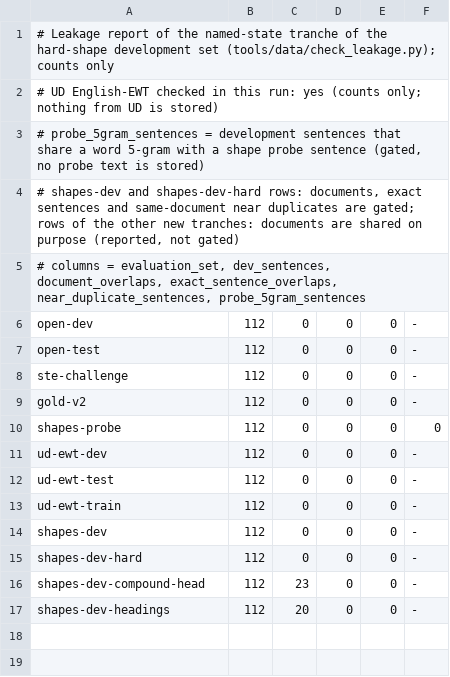
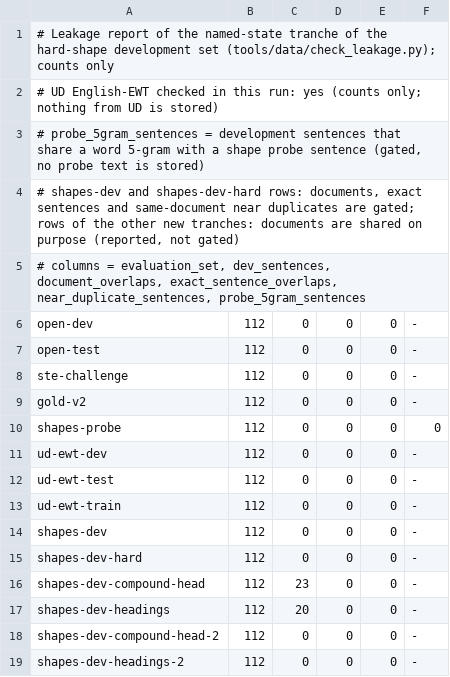
Before and after one commit to demaconsulting/PartOfSpeech, a TSV file: data/eval/shapes-dev/named-state-leakage-report.tsv, drawn as a sheet; the diff names each change by its address in the sheet, - before the commit and + after, or states it on an @@ line.

```diff
--- a/data/eval/shapes-dev/named-state-leakage-report.tsv
+++ b/data/eval/shapes-dev/named-state-leakage-report.tsv
+row 18: shapes-dev-compound-head-2 | 112 | 0 | 0 | 0 | -
+row 19: shapes-dev-headings-2 | 112 | 0 | 0 | 0 | -
```
Also changed, not shown: data/MANIFEST.tsv, data/eval/shapes-dev/compound-head-leakage-report.tsv, 30 other files.
